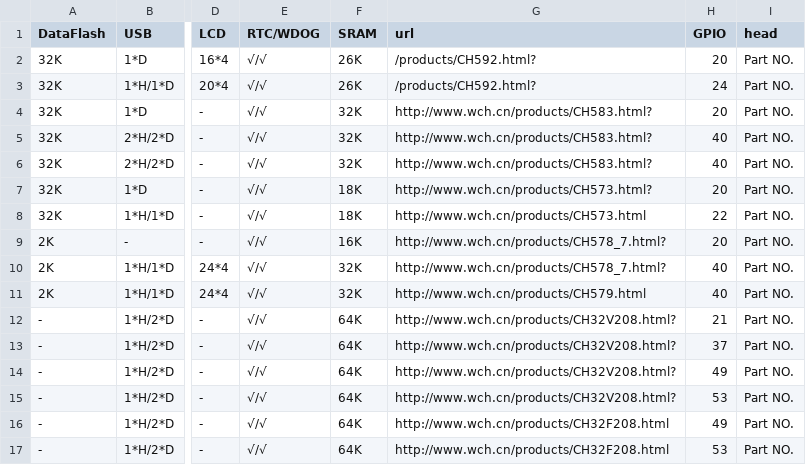
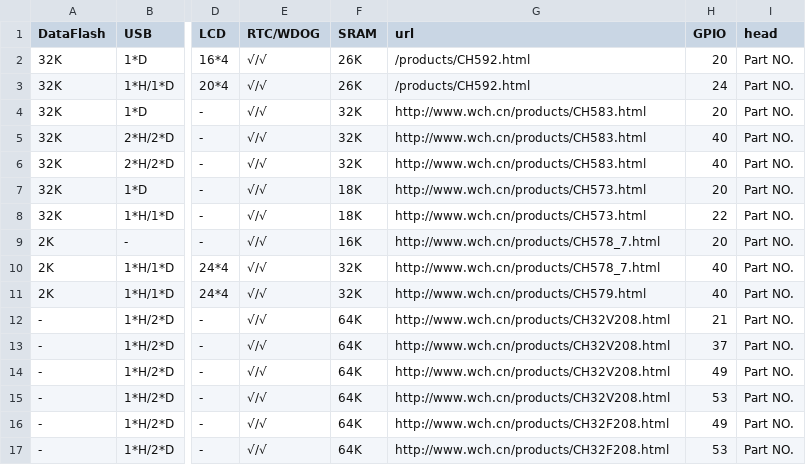
Before and after one commit to ch32-rs/ch32-data, a CSV file: data/BLE.csv, drawn as a sheet; only a part is shown, gaps mark what is left out; the diff names each change by its address in the sheet, - before the commit and + after, or states it on an @@ line.

```diff
--- a/data/BLE.csv
+++ b/data/BLE.csv
-G2:G3 (url): /products/CH592.html?
+G2:G3 (url): /products/CH592.html
-G4:G6 (url): http://www.wch.cn/products/CH583.html?
+G4:G6 (url): http://www.wch.cn/products/CH583.html
-G7 (url): http://www.wch.cn/products/CH573.html?
+G7 (url): http://www.wch.cn/products/CH573.html
-G9:G10 (url): http://www.wch.cn/products/CH578_7.html?
+G9:G10 (url): http://www.wch.cn/products/CH578_7.html
-G12:G15 (url): http://www.wch.cn/products/CH32V208.html?
+G12:G15 (url): http://www.wch.cn/products/CH32V208.html
```
Also changed, not shown: data/Special.csv, 11 other files.
